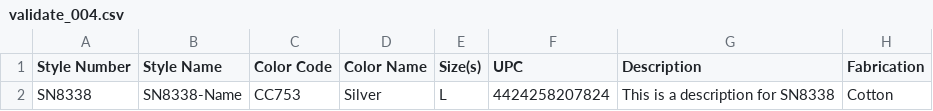
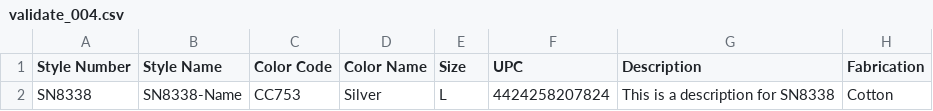
Before and after one commit to Ananuska/images, a CSV file: validate_004.csv, drawn as a sheet; only a part is shown; the diff names each change by its address in the sheet, - before the commit and + after, or states it on an @@ line.

Commit message:
Update validate_004.csv

```diff
--- a/validate_004.csv
+++ b/validate_004.csv
-E1: Size(s)
+E1: Size
```
